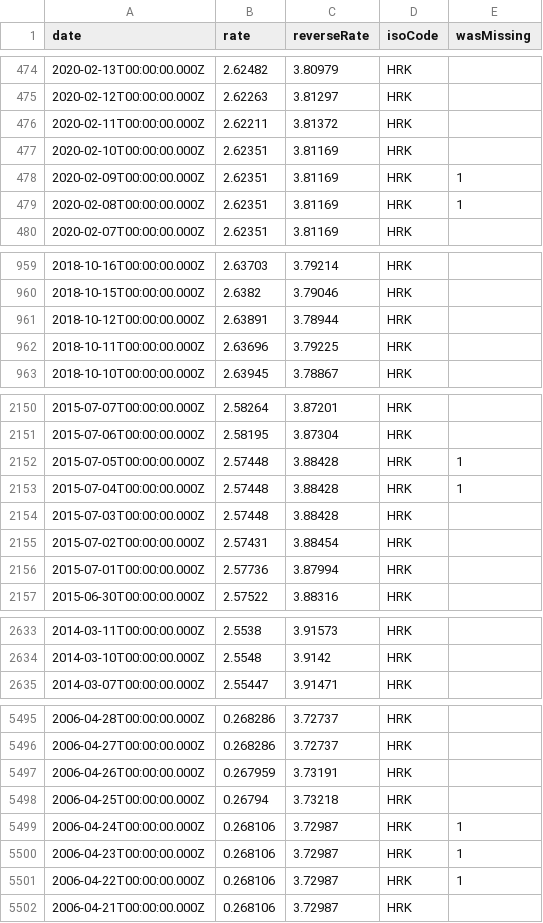
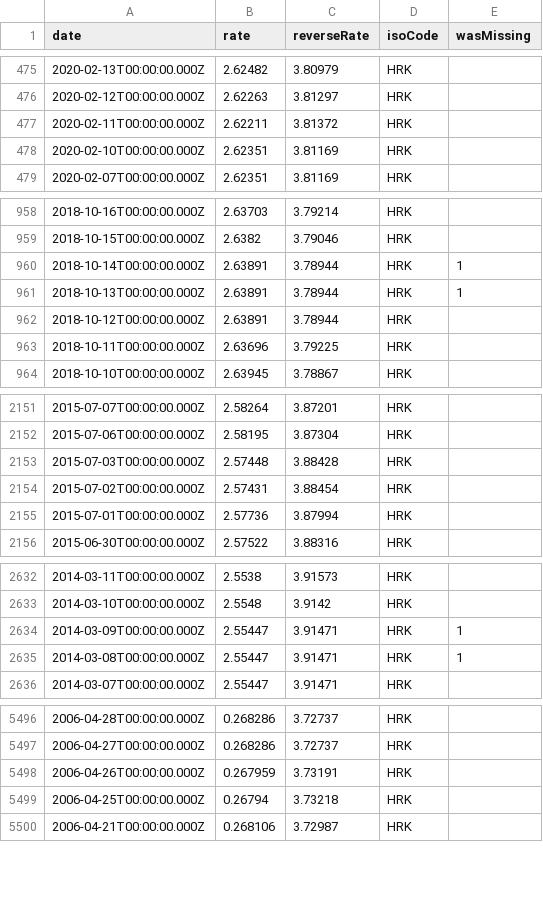
Before and after one commit to LubomirGeorgiev/bnb-currency-exchange-rates, a CSV file: data/HRK.csv, drawn as a sheet; only a part is shown, gaps mark what is left out; the diff covers the shown part only.

```diff
--- a/data/HRK.csv
+++ b/data/HRK.csv
@@ -477,4 +478,2 @@
 "2020-02-10T00:00:00.000Z","2.62351","3.81169","HRK",
-"2020-02-09T00:00:00.000Z","2.62351","3.81169","HRK",1
-"2020-02-08T00:00:00.000Z","2.62351","3.81169","HRK",1
 "2020-02-07T00:00:00.000Z","2.62351","3.81169","HRK",
@@ -960,2 +959,4 @@
 "2018-10-15T00:00:00.000Z","2.6382","3.79046","HRK",
+"2018-10-14T00:00:00.000Z","2.63891","3.78944","HRK",1
+"2018-10-13T00:00:00.000Z","2.63891","3.78944","HRK",1
 "2018-10-12T00:00:00.000Z","2.63891","3.78944","HRK",
@@ -2151,4 +2152,2 @@
 "2015-07-06T00:00:00.000Z","2.58195","3.87304","HRK",
-"2015-07-05T00:00:00.000Z","2.57448","3.88428","HRK",1
-"2015-07-04T00:00:00.000Z","2.57448","3.88428","HRK",1
 "2015-07-03T00:00:00.000Z","2.57448","3.88428","HRK",
@@ -2634,2 +2633,4 @@
 "2014-03-10T00:00:00.000Z","2.5548","3.9142","HRK",
+"2014-03-09T00:00:00.000Z","2.55447","3.91471","HRK",1
+"2014-03-08T00:00:00.000Z","2.55447","3.91471","HRK",1
 "2014-03-07T00:00:00.000Z","2.55447","3.91471","HRK",
@@ -5498,5 +5499,2 @@
 "2006-04-25T00:00:00.000Z","0.26794","3.73218","HRK",
-"2006-04-24T00:00:00.000Z","0.268106","3.72987","HRK",1
-"2006-04-23T00:00:00.000Z","0.268106","3.72987","HRK",1
-"2006-04-22T00:00:00.000Z","0.268106","3.72987","HRK",1
 "2006-04-21T00:00:00.000Z","0.268106","3.72987","HRK",
```
Also changed, not shown: 3 added rows and 2 removed rows elsewhere in this file, data/MYR.csv, data/RON.csv, 40 other files.
